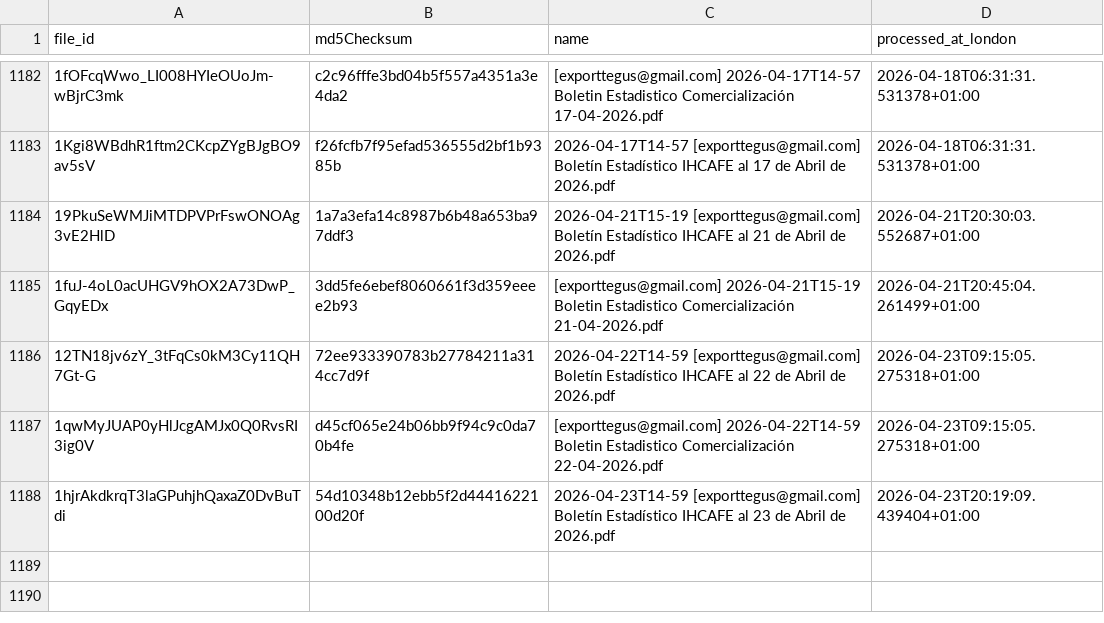
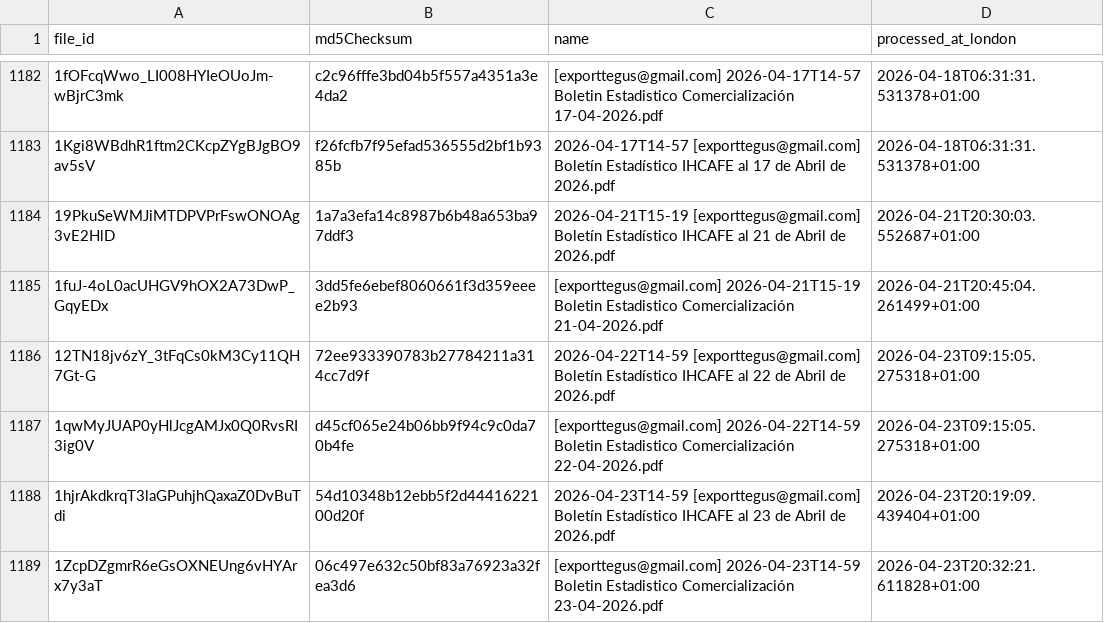
Before and after one commit to JuanDBeltranP/_r, a CSV file: outputs/historical/processed_files.csv, drawn as a sheet; only a part is shown, gaps mark what is left out; the diff names each change by its address in the sheet, - before the commit and + after, or states it on an @@ line.

```diff
--- a/outputs/historical/processed_files.csv
+++ b/outputs/historical/processed_files.csv
+row 1189: 1ZcpDZgmrR6eGsOXNEUng6vHYArx7y3aT | 06c497e632c50bf83a76923a32fea3d6 | [exporttegus@gmail.com] 2026-04-23T14-59 Boletin Estadistico Comercialización 23-04-2026.pdf | 2026-04-23T20:32:21.611828+01:00
```
Also changed, not shown: outputs/latest/honduras_reports_latest.csv, outputs/latest/preflight_latest.csv, 2 other files.
